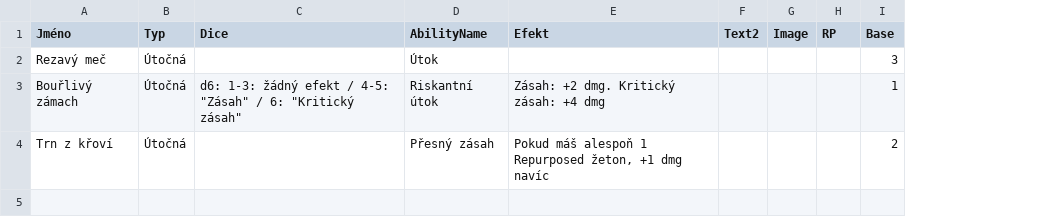
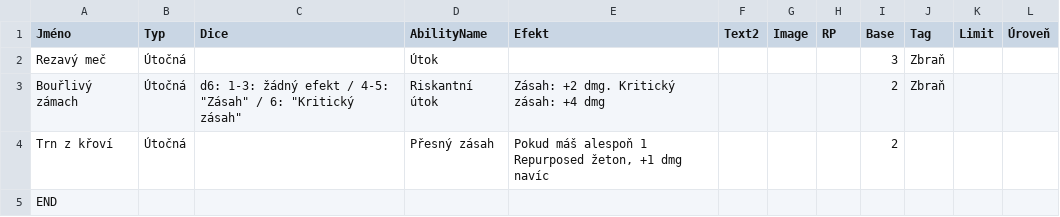
Before and after one commit to Sundeon/Raentir, a CSV file: content/karty/Raentir_attack.csv, drawn as a sheet; the diff names each change by its address in the sheet, - before the commit and + after, or states it on an @@ line.

```diff
--- a/content/karty/Raentir_attack.csv
+++ b/content/karty/Raentir_attack.csv
+column J (Tag), rows 2-3: Zbraň | Zbraň
+column K (Limit), empty
+column L (Úroveň), empty
-I3 (Base): 1
+I3 (Base): 2
+row 5: END
```
Also changed, not shown: content/karty/Raentir_classes.csv, content/karty/Raentir_defend.csv, 2 other files.
